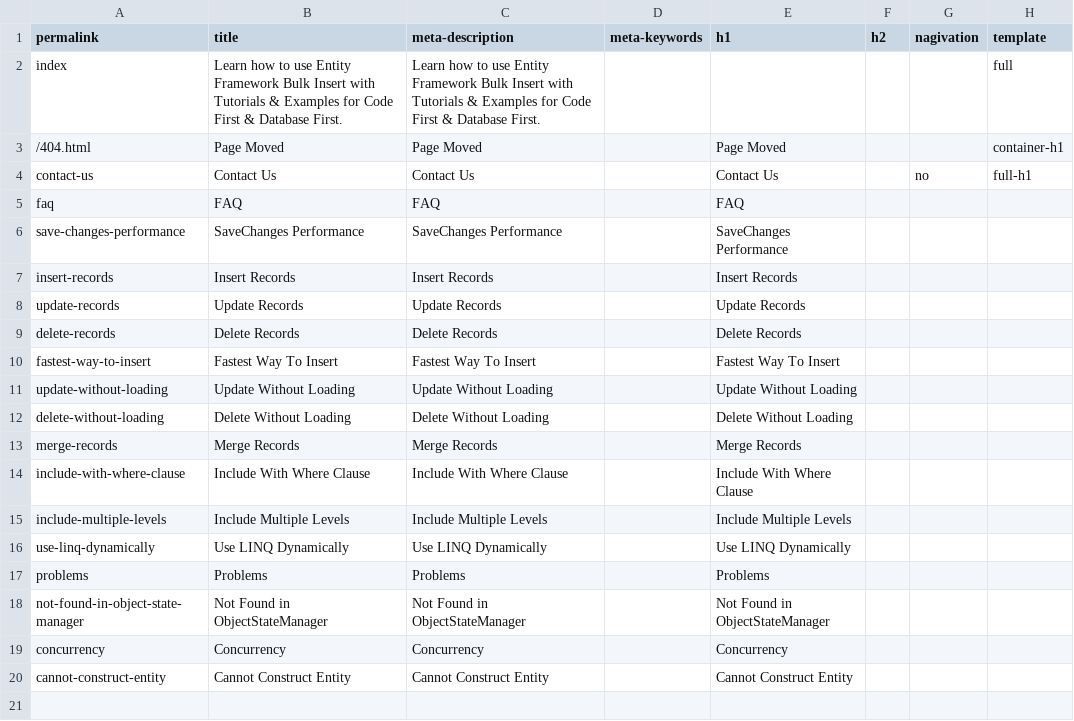
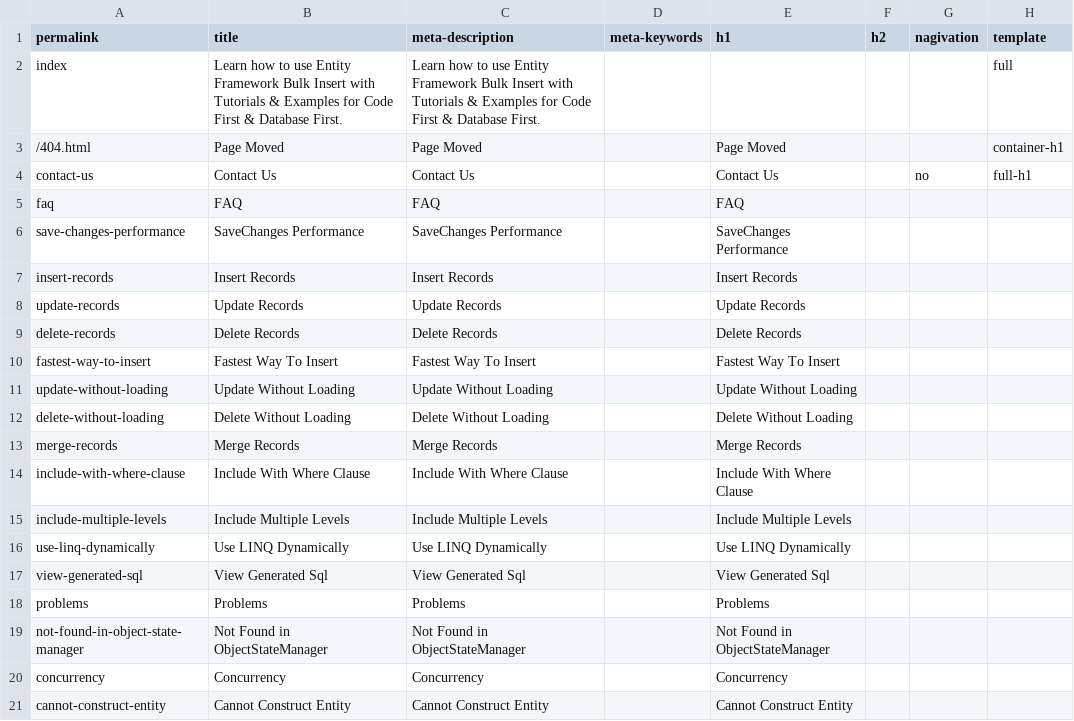
Before and after one commit to zzzprojects/EntityFramework-FAQ, a CSV file: docs/_data/meta.csv, drawn as a sheet; the diff names each change by its address in the sheet, - before the commit and + after, or states it on an @@ line.

Commit message:
Added View Generated Sql article

```diff
--- a/docs/_data/meta.csv
+++ b/docs/_data/meta.csv
+row 17: view-generated-sql | View Generated Sql | View Generated Sql |  | View Generated Sql
```
Also changed, not shown: 3 other files.
